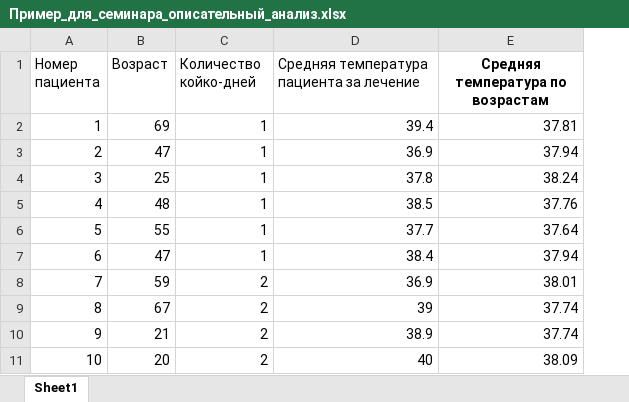
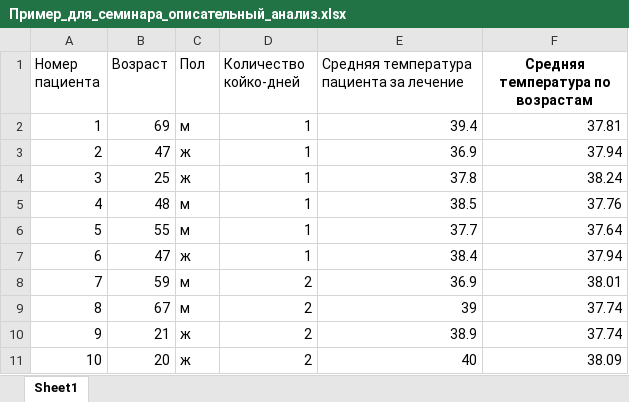
Before and after one commit to Nikoss96/SmartMed, an Excel workbook: SmartMedTelegram/media/data/user_data/Пример_для_семинара_описательный_анализ.xlsx, sheet Sheet1, drawn as a sheet; only a part is shown; values as stored, in another font and other column widths than the file's, no borders; the diff names each change by its address in the sheet, - before the commit and + after, or states it on an @@ line.

```diff
--- a/SmartMedTelegram/media/data/user_data/Пример_для_семинара_описательный_анализ.xlsx (sheet Sheet1)
+++ b/SmartMedTelegram/media/data/user_data/Пример_для_семинара_описательный_анализ.xlsx (sheet Sheet1)
+column C (Пол), rows 2-11: м | ж | ж | м | м | ж | м | м | ж | ж
```
Also changed, not shown: 10 other files.
